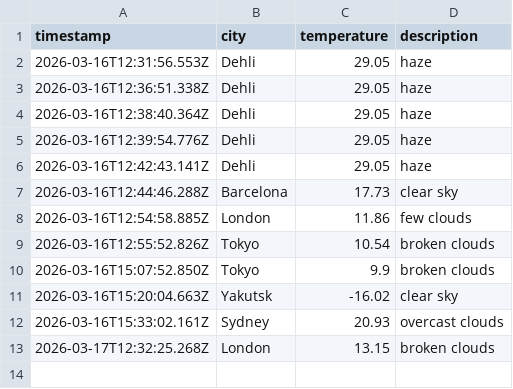
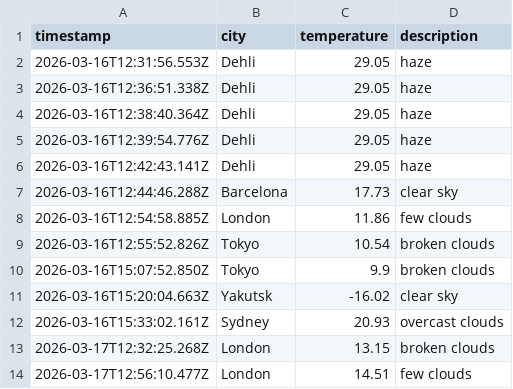
Before and after one commit to mgadhvi/Weather-app-js, a CSV file: data/weather_log.csv, drawn as a sheet.

```diff
--- a/data/weather_log.csv
+++ b/data/weather_log.csv
@@ -13 +13,2 @@ timestamp,city,temperature,description
 2026-03-17T12:32:25.268Z,London,13.15,broken clouds
+2026-03-17T12:56:10.477Z,London,14.51,few clouds
```
Also changed, not shown: 1 other file.
